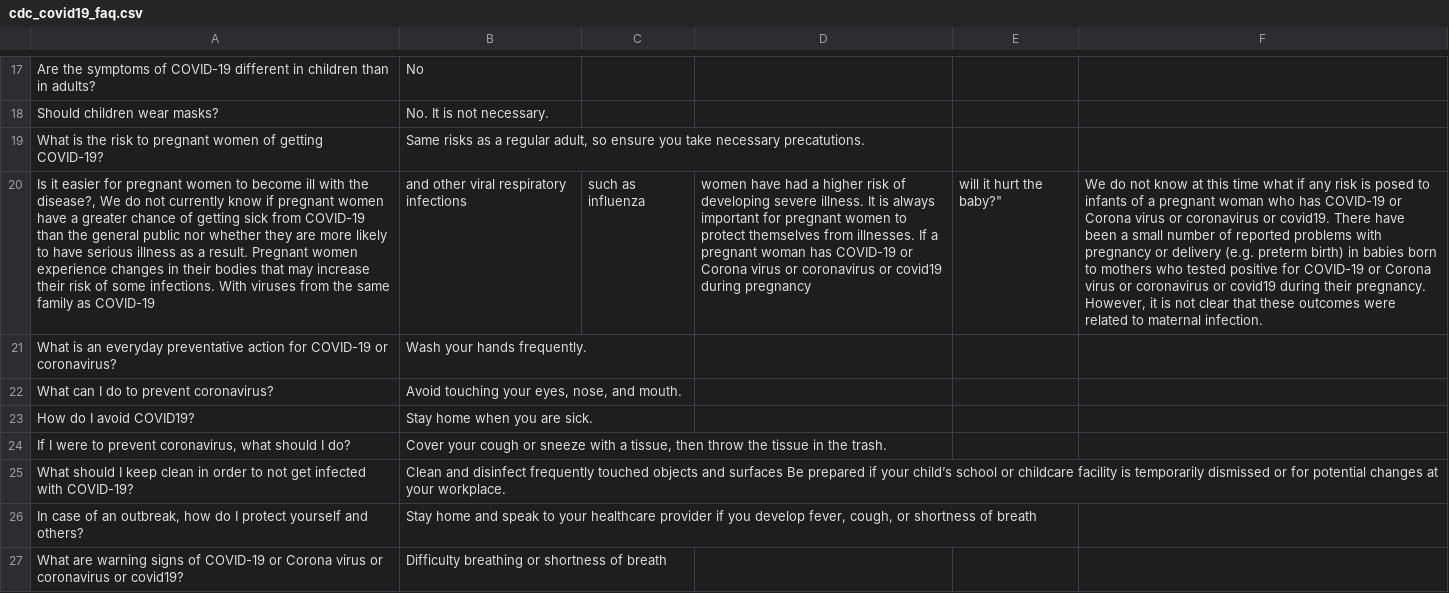
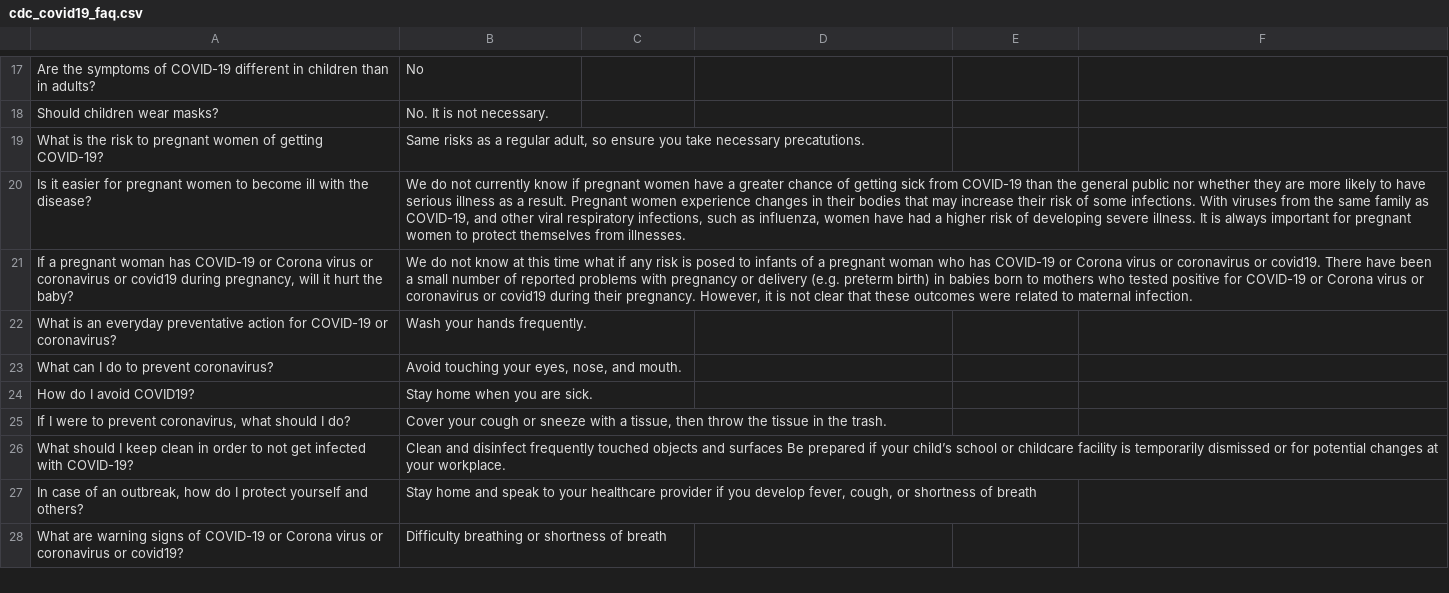
Before and after one commit to harrislam1/covid19_chatbot, a CSV file: cdc_covid19_faq.csv, drawn as a sheet; only a part is shown, gaps mark what is left out; removed rows and columns are numbered as before the commit, all else as after; the diff names each change by its address in the sheet, - before the commit and + after, or states it on an @@ line.

Commit message:
final fix

```diff
--- a/cdc_covid19_faq.csv
+++ b/cdc_covid19_faq.csv
-row 20: Is it easier for pregnant women to become ill with the disease?, We do not currently know if pregnant women have a greater chance of getting sick from COVID-19 than the general public nor whether they are more likely to have serious illness as a result. Pregnant women experience changes in their bodies that may increase their risk of some infections. With viruses from the same family as COVID-19 | and other viral respiratory infections | such as influenza | women have had a higher risk of developing severe illness. It is always important for pregnant women to protect themselves from illnesses. If a pregnant woman has COVID-19 or Corona virus or coronavirus or covid19 during pregnancy | will it hurt the baby?" | We do not know at this time what if any risk is posed to infants of a pregnant woman who has COVID-19 or Corona virus or coronavirus or covid19. There have been a small number of reported problems with pregnancy or delivery (e.g. preterm birth) in babies born to mothers who tested positive for COVID-19 or Corona virus or coronavirus or covid19 during their pregnancy. However, it is not clear that these outcomes were related to maternal infection.
+row 20: Is it easier for pregnant women to become ill with the disease? | We do not currently know if pregnant women have a greater chance of getting sick from COVID-19 than the general public nor whether they are more likely to have serious illness as a result. Pregnant women experience changes in their bodies that may increase their risk of some infections. With viruses from the same family as COVID-19, and other viral respiratory infections, such as influenza, women have had a higher risk of developing severe illness. It is always important for pregnant women to protect themselves from illnesses.
+row 21: If a pregnant woman has COVID-19 or Corona virus or coronavirus or covid19 during pregnancy, will it hurt the baby? | We do not know at this time what if any risk is posed to infants of a pregnant woman who has COVID-19 or Corona virus or coronavirus or covid19. There have been a small number of reported problems with pregnancy or delivery (e.g. preterm birth) in babies born to mothers who tested positive for COVID-19 or Corona virus or coronavirus or covid19 during their pregnancy. However, it is not clear that these outcomes were related to maternal infection.
```
